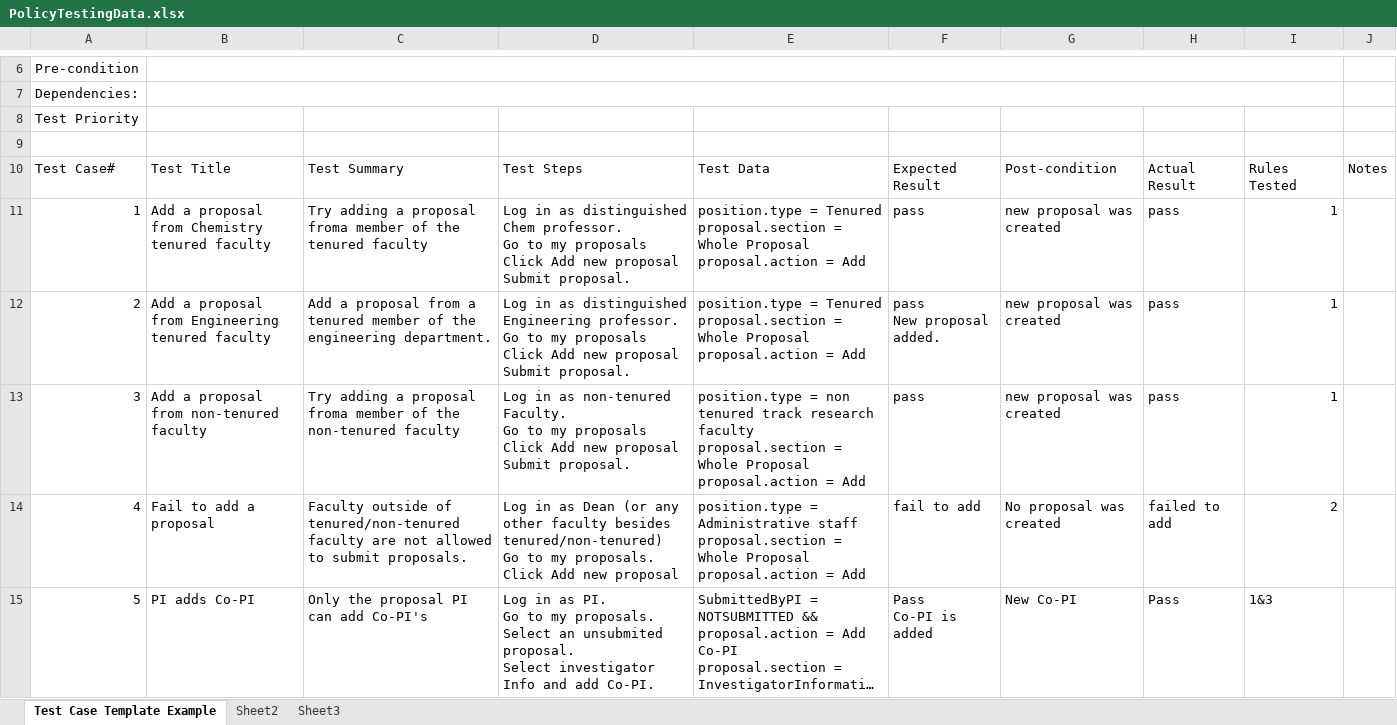
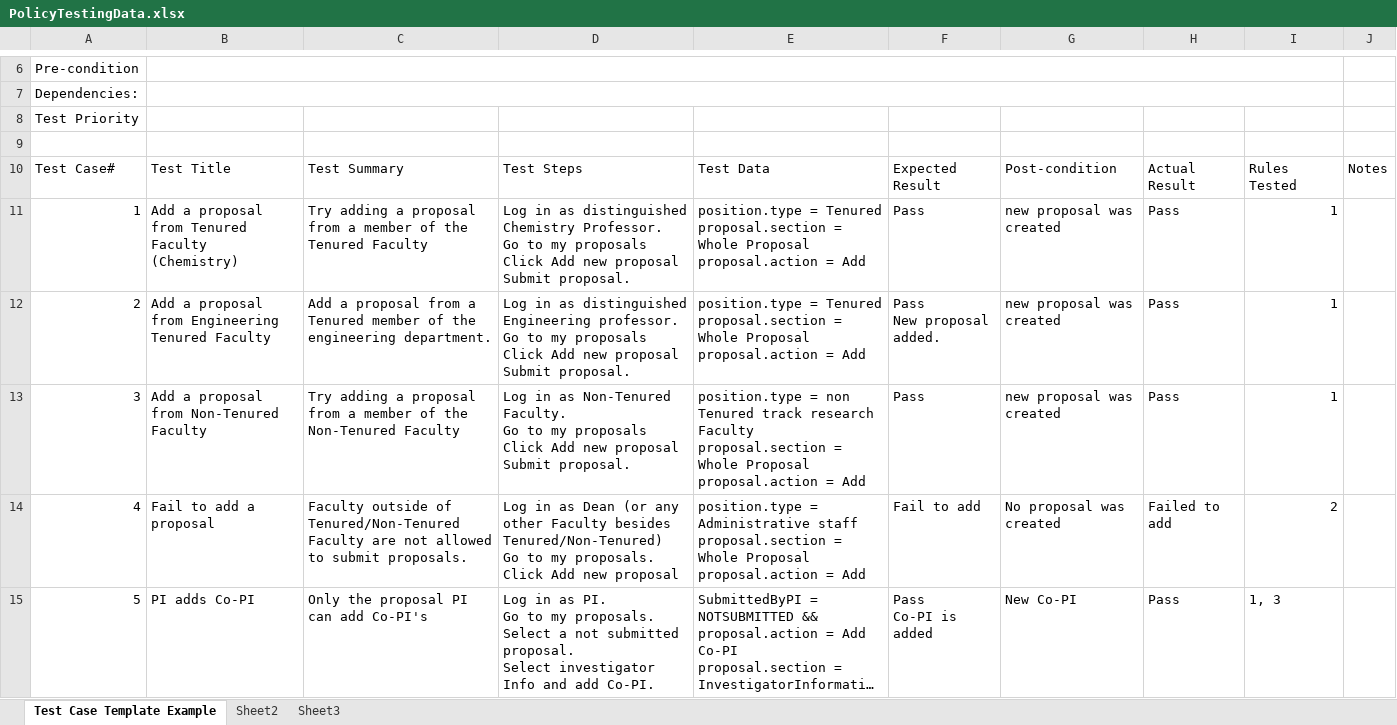
Before and after one commit to BoiseProjects/GPMS, an Excel workbook: PolicyTestingData.xlsx, sheet Test Case Template Example, drawn as a sheet; only a part is shown, gaps mark what is left out; long unchanged cells end in …; values as stored, in another font and other column widths than the file's, no cell formats; ↵ is a line break in a cell; the diff covers the shown part only; the diff names each change by its address in the sheet, - before the commit and + after, or states it on an @@ line.

Commit message:
updated test file and requirement files

```diff
--- a/PolicyTestingData.xlsx (sheet Test Case Template Example)
+++ b/PolicyTestingData.xlsx (sheet Test Case Template Example)
-B11: …proposal from Chemistry tenured faculty
+B11: …proposal from Tenured Faculty (Chemistry)
-C11: …a proposal froma member of the tenured faculty
+C11: …a proposal from a member of the Tenured Faculty
-D11: …as distinguished Chem professor. ↵ Go to…
+D11: …as distinguished Chemistry Professor. ↵ Go to…
-F11: pass
+F11: Pass
-H11:H13: pass
+H11:H13: Pass
-B12: …from Engineering tenured faculty
+B12: …from Engineering Tenured Faculty
-C12: …from a tenured member of…
+C12: …from a Tenured member of…
-F12: pass ↵ New proposal added.
+F12: Pass ↵ New proposal added.
-B13: Add a proposal from non-tenured faculty
+B13: Add a proposal from Non-Tenured Faculty
-C13: …a proposal froma member of the non-tenured faculty
+C13: …a proposal from a member of the Non-Tenured Faculty
-D13: …in as non-tenured Faculty. ↵ Go…
+D13: …in as Non-Tenured Faculty. ↵ Go…
-E13: …= non tenured track research faculty ↵ proposal.section =…
+E13: …= non Tenured track research Faculty ↵ proposal.section =…
-F13: pass
+F13: Pass
-C14: …outside of tenured/non-tenured faculty are not…
+C14: …outside of Tenured/Non-Tenured Faculty are not…
-D14: …any other faculty besides tenured/non-tenured) ↵ Go to…
+D14: …any other Faculty besides Tenured/Non-Tenured) ↵ Go to…
-F14: fail to add
+F14: Fail to add
-H14: failed to add
+H14: Failed to add
-D15: …proposals. ↵ Select an unsubmited proposal. ↵ Select…
+D15: …proposals. ↵ Select a not submitted proposal. ↵ Select…
-I15: 1&3
+I15: 1, 3
```
Also changed, not shown: 1 removed row and 150 edited cells elsewhere in this sheet, cell formats, 2 other files.
